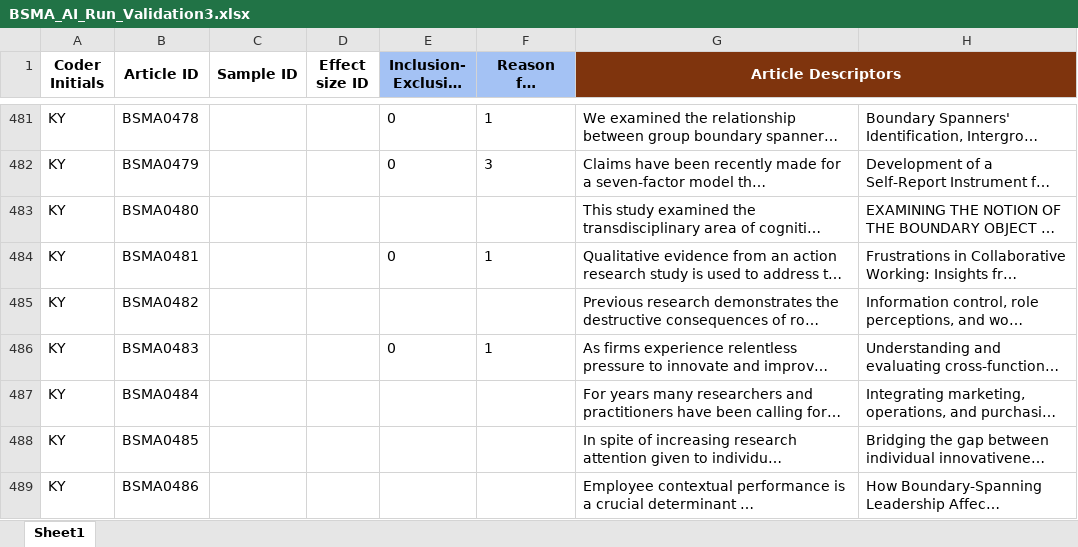
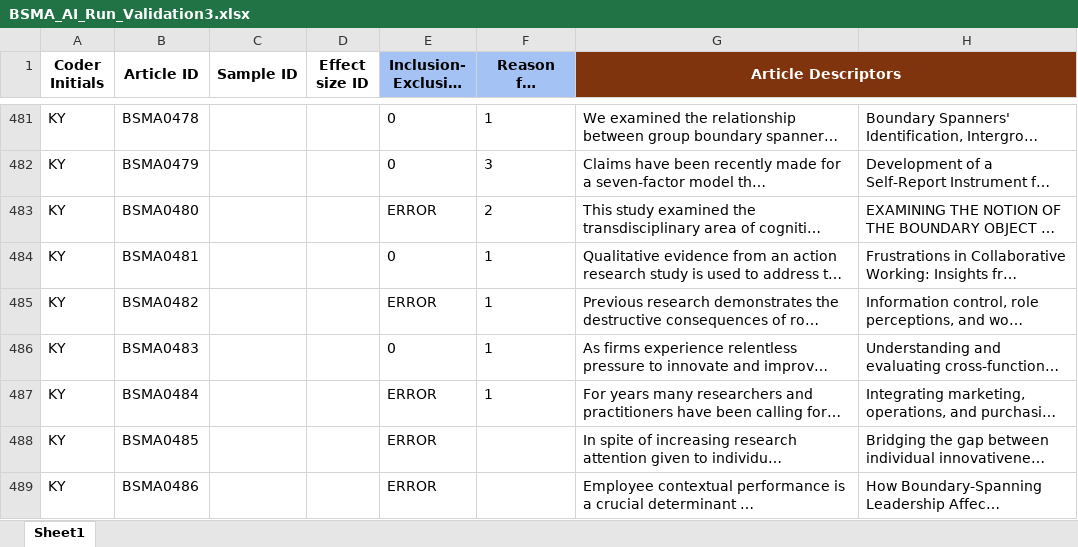
Before and after one commit to canadaofbin-netizen/BSMA_Summative, an Excel workbook: BSMA_AI_Run_Validation3.xlsx, sheet Sheet1, drawn as a sheet; only a part is shown, gaps mark what is left out; long unchanged cells end in …; values as stored, in another font and other column widths than the file's, no borders; the diff covers the shown part only; the diff names each change by its address in the sheet, - before the commit and + after, or states it on an @@ line.

Commit message:
Auto-backup: Post-highlighting batch completed

```diff
--- a/BSMA_AI_Run_Validation3.xlsx (sheet Sheet1)
+++ b/BSMA_AI_Run_Validation3.xlsx (sheet Sheet1)
-E483 (Inclusion- Exclusion Judgment): (empty)
+E483 (Inclusion- Exclusion Judgment): ERROR
-F483 (Reason for Exclusion): (empty)
+F483 (Reason for Exclusion): 2
-E485 (Inclusion- Exclusion Judgment): (empty)
+E485 (Inclusion- Exclusion Judgment): ERROR
-F485 (Reason for Exclusion): (empty)
+F485 (Reason for Exclusion): 1
-E487:E489 (Inclusion- Exclusion Judgment): (empty)
+E487:E489 (Inclusion- Exclusion Judgment): ERROR
-F487 (Reason for Exclusion): (empty)
+F487 (Reason for Exclusion): 1
```
Also changed, not shown: 46 edited cells elsewhere in this sheet.
